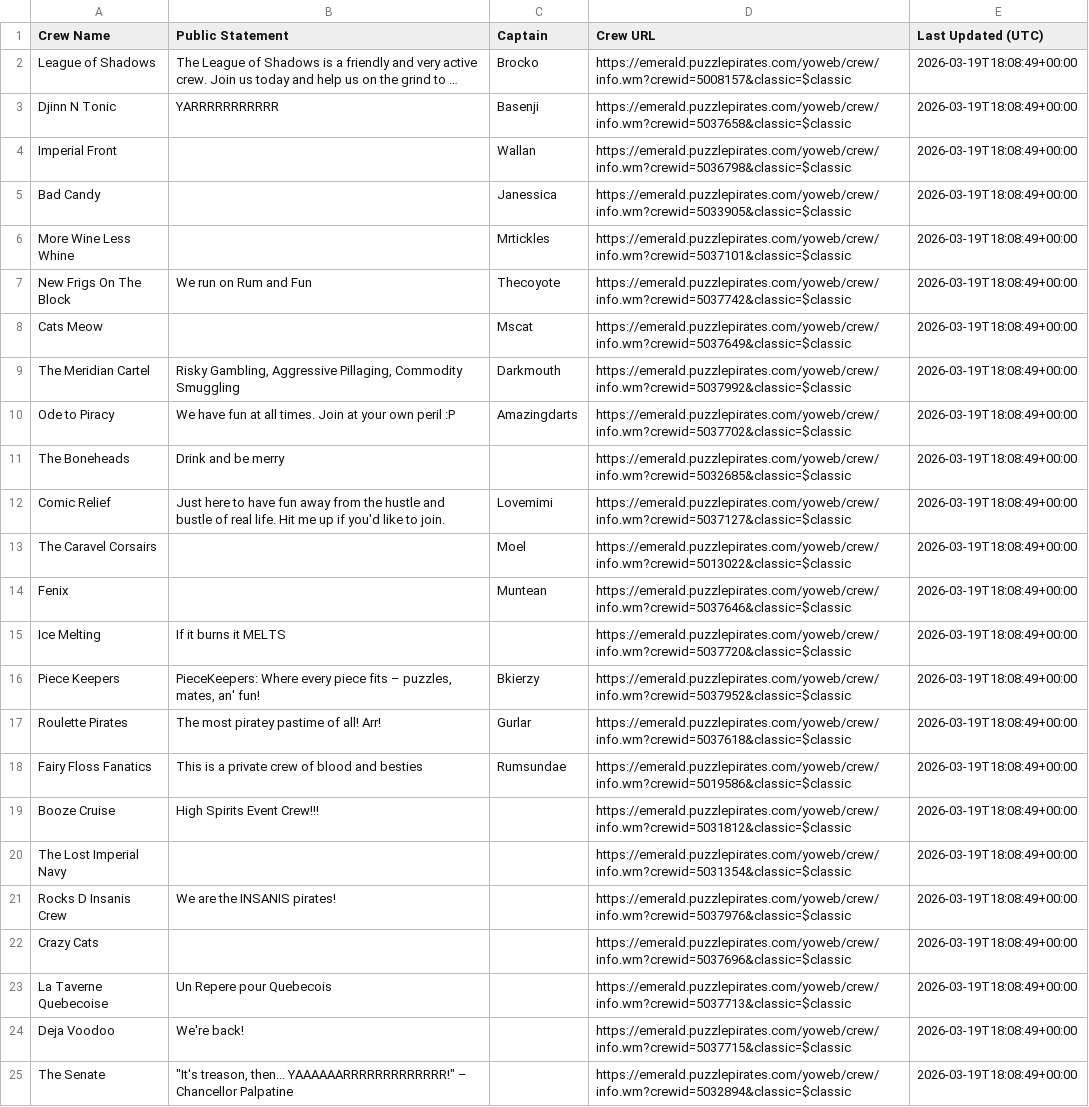
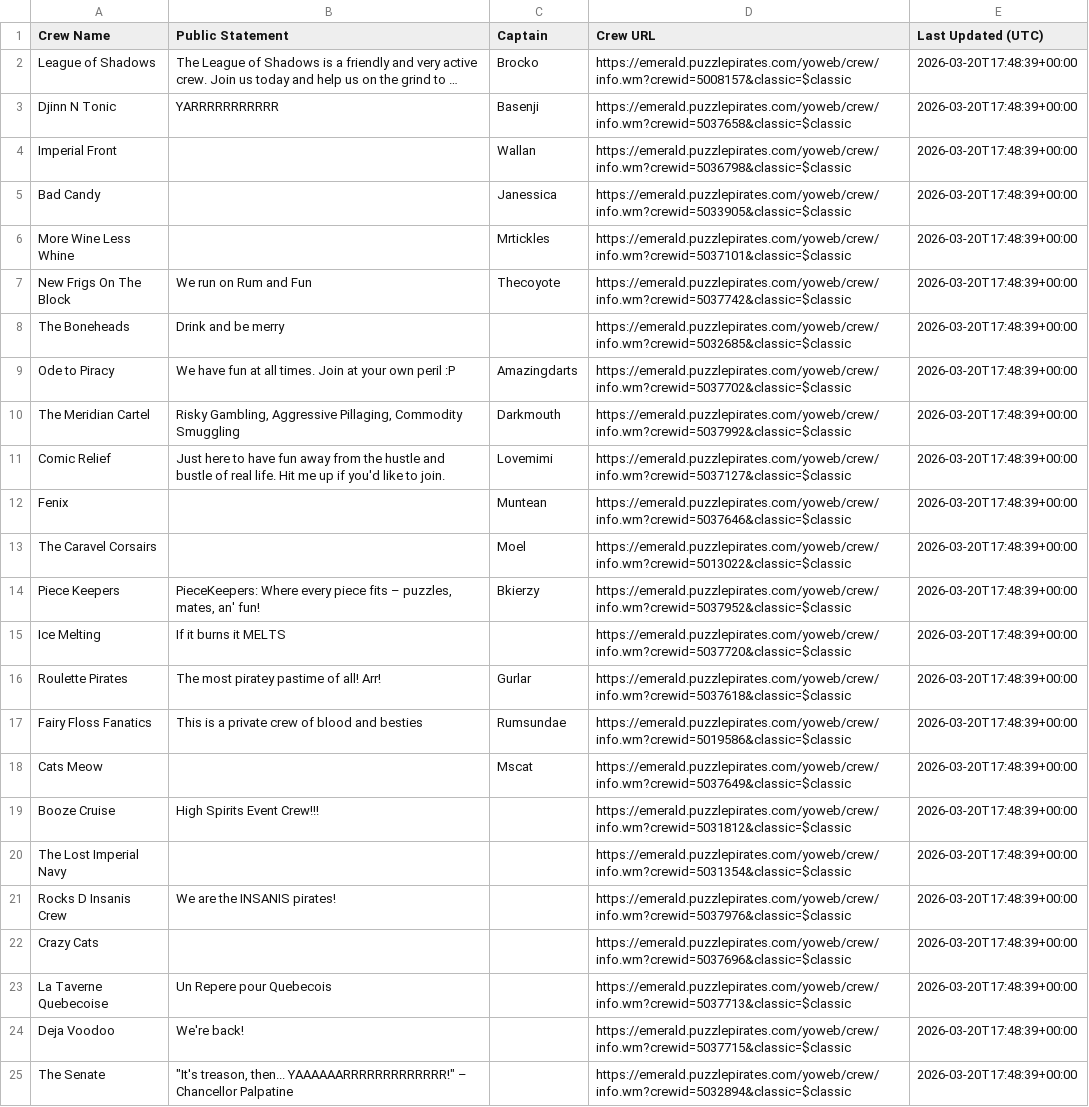
Before and after one commit to RikitoC/RikitoC.github.io, a CSV file: data/crew_details.csv, drawn as a sheet; long unchanged cells end in …; removed rows and columns are numbered as before the commit, all else as after; the diff names each change by its address in the sheet, - before the commit and + after, or states it on an @@ line.

```diff
--- a/data/crew_details.csv
+++ b/data/crew_details.csv
-E2:E7 (Last Updated (UTC)): 2026-03-19T18:08:49+00:00
+E2:E7 (Last Updated (UTC)): 2026-03-20T17:48:39+00:00
-row 8: Cats Meow |  | Mscat | https://emerald.puzzlepirates.com/yoweb/crew/info.wm?crewid=5037649&classic=$classic | 2026-03-19T18:08:49+00:00
-row 9: The Meridian Cartel | Risky Gambling, Aggressive Pillaging, Commodity Smuggling | Darkmouth | https://emerald.puzzlepirates.com/yoweb/crew/info.wm?crewid=5037992&classic=$classic | 2026-03-19T18:08:49+00:00
+row 8: The Boneheads | Drink and be merry |  | https://emerald.puzzlepirates.com/yoweb/crew/info.wm?crewid=5032685&classic=$classic | 2026-03-20T17:48:39+00:00
-E9 (Last Updated (UTC)): 2026-03-19T18:08:49+00:00
+E9 (Last Updated (UTC)): 2026-03-20T17:48:39+00:00
-row 11: The Boneheads | Drink and be merry |  | https://emerald.puzzlepirates.com/yoweb/crew/info.wm?crewid=5032685&classic=$classic | 2026-03-19T18:08:49+00:00
+row 10: The Meridian Cartel | Risky Gambling, Aggressive Pillaging, Commodity Smuggling | Darkmouth | https://emerald.puzzlepirates.com/yoweb/crew/info.wm?crewid=5037992&classic=$classic | 2026-03-20T17:48:39+00:00
-E11 (Last Updated (UTC)): 2026-03-19T18:08:49+00:00
+E11 (Last Updated (UTC)): 2026-03-20T17:48:39+00:00
-row 13: The Caravel Corsairs |  | Moel | https://emerald.puzzlepirates.com/yoweb/crew/info.wm?crewid=5013022&classic=$classic | 2026-03-19T18:08:49+00:00
-E12 (Last Updated (UTC)): 2026-03-19T18:08:49+00:00
+E12 (Last Updated (UTC)): 2026-03-20T17:48:39+00:00
-row 15: Ice Melting | If it burns it MELTS |  | https://emerald.puzzlepirates.com/yoweb/crew/info.wm?crewid=5037720&classic=$classic | 2026-03-19T18:08:49+00:00
+row 13: The Caravel Corsairs |  | Moel | https://emerald.puzzlepirates.com/yoweb/crew/info.wm?crewid=5013022&classic=$classic | 2026-03-20T17:48:39+00:00
-E14 (Last Updated (UTC)): 2026-03-19T18:08:49+00:00
+E14 (Last Updated (UTC)): 2026-03-20T17:48:39+00:00
+row 15: Ice Melting | If it burns it MELTS |  | https://emerald.puzzlepirates.com/yoweb/crew/info.wm?crewid=5037720&classic=$classic | 2026-03-20T17:48:39+00:00
-E16:E17 (Last Updated (UTC)): 2026-03-19T18:08:49+00:00
+E16:E17 (Last Updated (UTC)): 2026-03-20T17:48:39+00:00
+row 18: Cats Meow |  | Mscat | https://emerald.puzzlepirates.com/yoweb/crew/info.wm?crewid=5037649&classic=$classic | 2026-03-20T17:48:39+00:00
-E19:E25 (Last Updated (UTC)): 2026-03-19T18:08:49+00:00
+E19:E25 (Last Updated (UTC)): 2026-03-20T17:48:39+00:00
```
Also changed, not shown: data/crews.csv, data/pirate_urls.csv, 3 other files.
